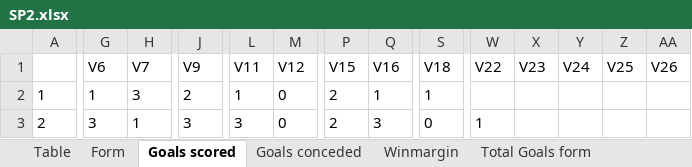
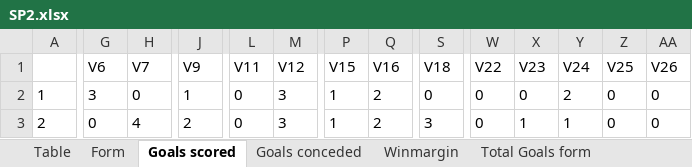
Before and after one commit to gitboyzorro5/Rsoccer, an Excel workbook: Divisions/SP2.xlsx, sheet Goals scored, drawn as a sheet; only a part is shown, gaps mark what is left out; values as stored, in another font and other column widths than the file's, no borders; the diff covers the shown part only; the diff names each change by its address in the sheet, - before the commit and + after, or states it on an @@ line.

```diff
--- a/Divisions/SP2.xlsx (sheet Goals scored)
+++ b/Divisions/SP2.xlsx (sheet Goals scored)
-G2 (V6): 1
+G2 (V6): 3
-H2 (V7): 3
+H2 (V7): 0
-J2 (V9): 2
+J2 (V9): 1
-L2 (V11): 1
+L2 (V11): 0
-M2:M3 (V12): 0
+M2:M3 (V12): 3
-P2:P3 (V15): 2
+P2:P3 (V15): 1
-Q2 (V16): 1
+Q2 (V16): 2
-S2 (V18): 1
+S2 (V18): 0
-W2 (V22): (empty)
+W2 (V22): 0
-X2 (V23): (empty)
+X2 (V23): 0
-Y2 (V24): (empty)
+Y2 (V24): 2
-Z2:Z3 (V25): (empty)
+Z2:Z3 (V25): 0
-AA2:AA3 (V26): (empty)
+AA2:AA3 (V26): 0
-G3 (V6): 3
+G3 (V6): 0
-H3 (V7): 1
+H3 (V7): 4
-J3 (V9): 3
+J3 (V9): 2
-L3 (V11): 3
+L3 (V11): 0
-Q3 (V16): 3
+Q3 (V16): 2
-S3 (V18): 0
+S3 (V18): 3
-W3 (V22): 1
+W3 (V22): 0
-X3 (V23): (empty)
+X3 (V23): 1
-Y3 (V24): (empty)
+Y3 (V24): 1
```
Also changed, not shown: 868 edited cells elsewhere in this sheet, sheet Winmargin, sheet Goals conceded, sheet Total Goals form, sheet Form, sheet Shots Analysis, sheet Table, 4 more sheets, other sheet tabs, Divisions/I1.xlsx, Divisions/I2.xlsx, 47 other files.
